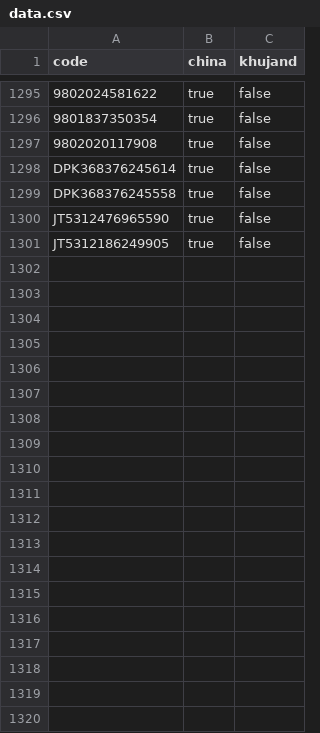
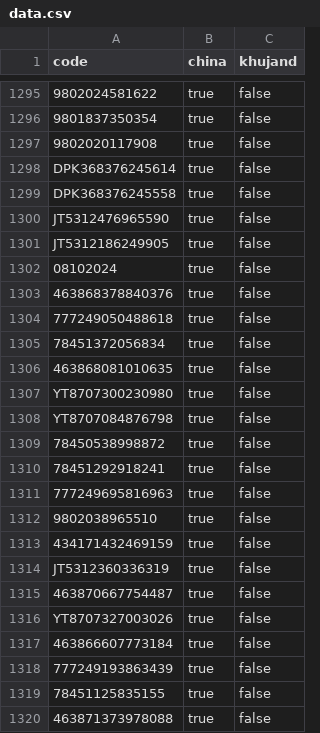
Before and after one commit to uskhurshed/cargo, a CSV file: data.csv, drawn as a sheet; only a part is shown, gaps mark what is left out; the diff covers the shown part only.

Commit message:
Update data.csv

```diff
--- a/data.csv
+++ b/data.csv
@@ -1301 +1301,20 @@ JT5312476965590;true;false
 JT5312186249905;true;false
+08102024;true;false
+463868378840376;true;false
+777249050488618;true;false
+78451372056834;true;false
+463868081010635;true;false
+YT8707300230980;true;false
+YT8707084876798;true;false
+78450538998872;true;false
+78451292918241;true;false
+777249695816963;true;false
+9802038965510;true;false
+434171432469159;true;false
+JT5312360336319;true;false
+463870667754487;true;false
+YT8707327003026;true;false
+463866607773184;true;false
+777249193863439;true;false
+78451125835155;true;false
+463871373978088;true;false
```
Also changed, not shown: 44 added rows elsewhere in this file.
